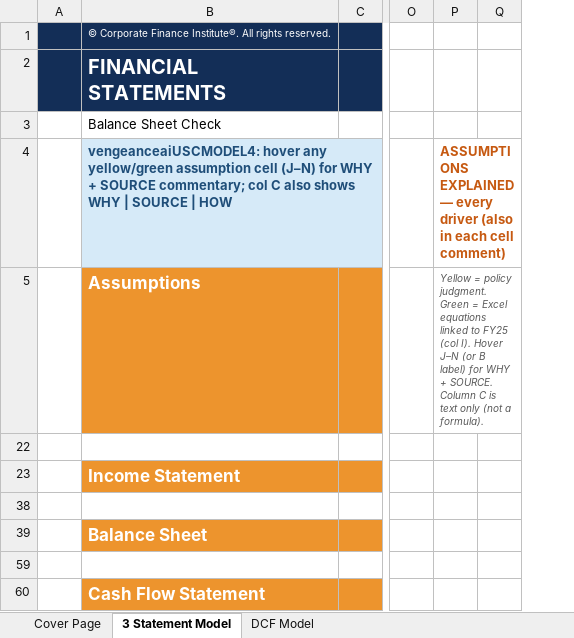
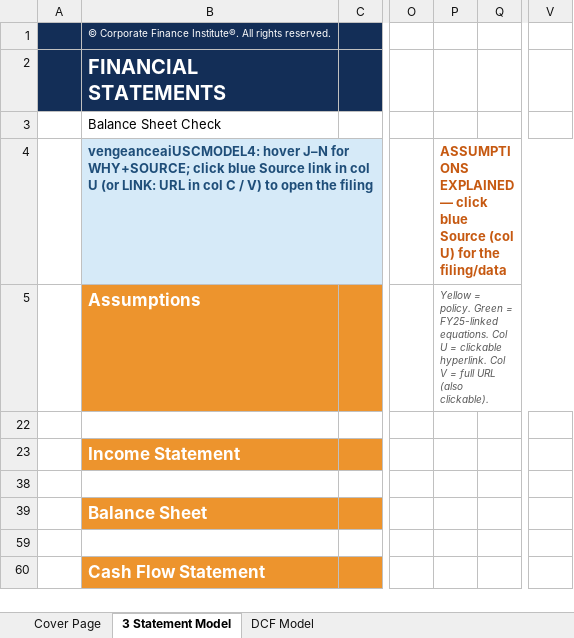
Before and after one commit to vengeanceaiUSC/Rainmaker, an Excel workbook: FICO/output/FICO_Completed_Model.xlsx, sheet 3 Statement Model, drawn as a sheet; only a part is shown, gaps mark what is left out; values as stored, in another font and other column widths than the file's, no borders; charts and pictures and conditional formats not drawn; removed rows and columns are numbered as before the commit, all else as after; the diff names each change by its address in the sheet, - before the commit and + after, or states it on an @@ line.

```diff
--- a/FICO/output/FICO_Completed_Model.xlsx (sheet 3 Statement Model)
+++ b/FICO/output/FICO_Completed_Model.xlsx (sheet 3 Statement Model)
-column P, rows 4-5: ASSUMPTIONS EXPLAINED — every driver (also in each cell comment) | Yellow = policy judgment. Green = Excel equations linked to FY25 (col I). Hover J–N (or B label) for WHY + SOURCE. Column C is text only (not a formula).
+column P, rows 4-5: ASSUMPTIONS EXPLAINED — click blue Source (col U) for the filing/data | Yellow = policy. Green = FY25-linked equations. Col U = clickable hyperlink. Col V = full URL (also clickable).
+column V, empty
-B4: vengeanceaiUSCMODEL4: hover any yellow/green assumption cell (J–N) for WHY + SOURCE commentary; col C also shows WHY | SOURCE | HOW
+B4: vengeanceaiUSCMODEL4: hover J–N for WHY+SOURCE; click blue Source link in col U (or LINK: URL in col C / V) to open the filing
```
Also changed, not shown: hidden cells, 4 other files.
